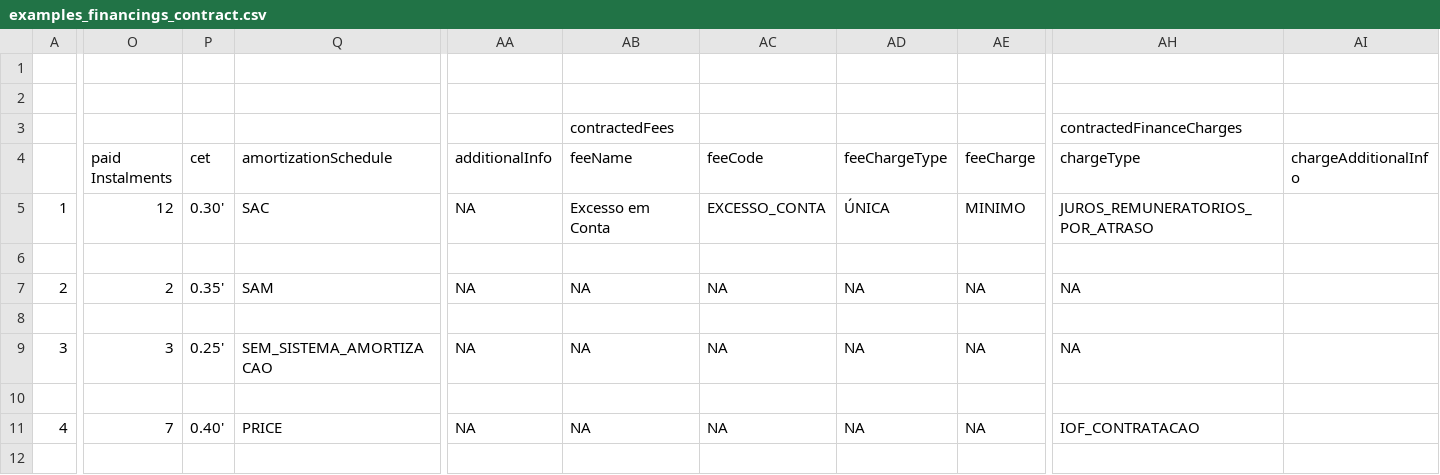
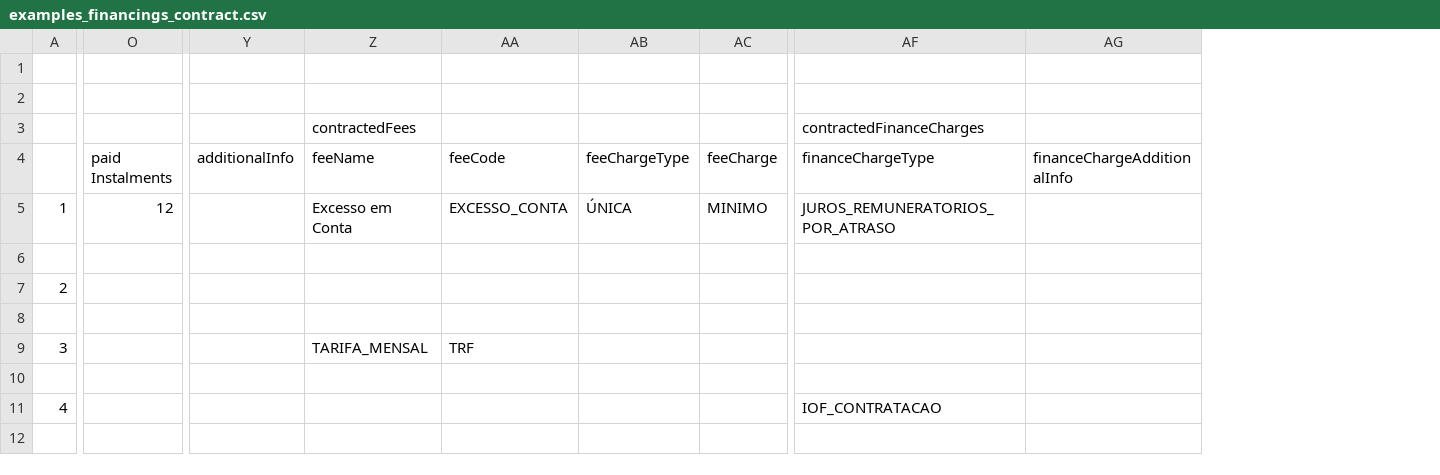
Before and after one commit to GFTOB/areadesenvolvedor-fase2, a CSV file: dictionary/example/examples_financings_contract.csv, drawn as a sheet; only a part is shown, gaps mark what is left out; removed rows and columns are numbered as before the commit, all else as after; the diff covers the shown part only; the diff names each change by its address in the sheet, - before the commit and + after, or states it on an @@ line.

```diff
--- a/dictionary/example/examples_financings_contract.csv
+++ b/dictionary/example/examples_financings_contract.csv
-column P (cet), rows 5-11: 0.30' |  | 0.35' |  | 0.25' |  | 0.40'
-column Q (amortizationSchedule), rows 5-11: SAC |  | SAM |  | SEM_SISTEMA_AMORTIZACAO |  | PRICE
-column AI (chargeAdditionalInfo), empty
+column AG (financeChargeAdditionalInfo), empty
-AF4: chargeType
+AF4: financeChargeType
-Y5 (additionalInfo): NA
+Y5 (additionalInfo): (empty)
-O7 (paid Instalments): 2
+O7 (paid Instalments): (empty)
-Y7 (additionalInfo): NA
+Y7 (additionalInfo): (empty)
-Z7 (feeName): NA
+Z7 (feeName): (empty)
-AA7 (feeCode): NA
+AA7 (feeCode): (empty)
-AB7 (feeChargeType): NA
+AB7 (feeChargeType): (empty)
-AC7 (feeCharge): NA
+AC7 (feeCharge): (empty)
-AF7 (financeChargeType): NA
+AF7 (financeChargeType): (empty)
-O9 (paid Instalments): 3
+O9 (paid Instalments): (empty)
-Y9 (additionalInfo): NA
+Y9 (additionalInfo): (empty)
-Z9 (feeName): NA
+Z9 (feeName): TARIFA_MENSAL
-AA9 (feeCode): NA
+AA9 (feeCode): TRF
-AB9 (feeChargeType): NA
+AB9 (feeChargeType): (empty)
-AC9 (feeCharge): NA
+AC9 (feeCharge): (empty)
-AF9 (financeChargeType): NA
+AF9 (financeChargeType): (empty)
-O11 (paid Instalments): 7
+O11 (paid Instalments): (empty)
-Y11 (additionalInfo): NA
+Y11 (additionalInfo): (empty)
-Z11 (feeName): NA
+Z11 (feeName): (empty)
-AA11 (feeCode): NA
+AA11 (feeCode): (empty)
-AB11 (feeChargeType): NA
+AB11 (feeChargeType): (empty)
-AC11 (feeCharge): NA
+AC11 (feeCharge): (empty)
```
Also changed, not shown: 43 edited cells elsewhere in this file, dictionary/example/examples_financings_payments.csv, dictionary/example/examples_invoice_financings_contract.csv, 27 other files.
